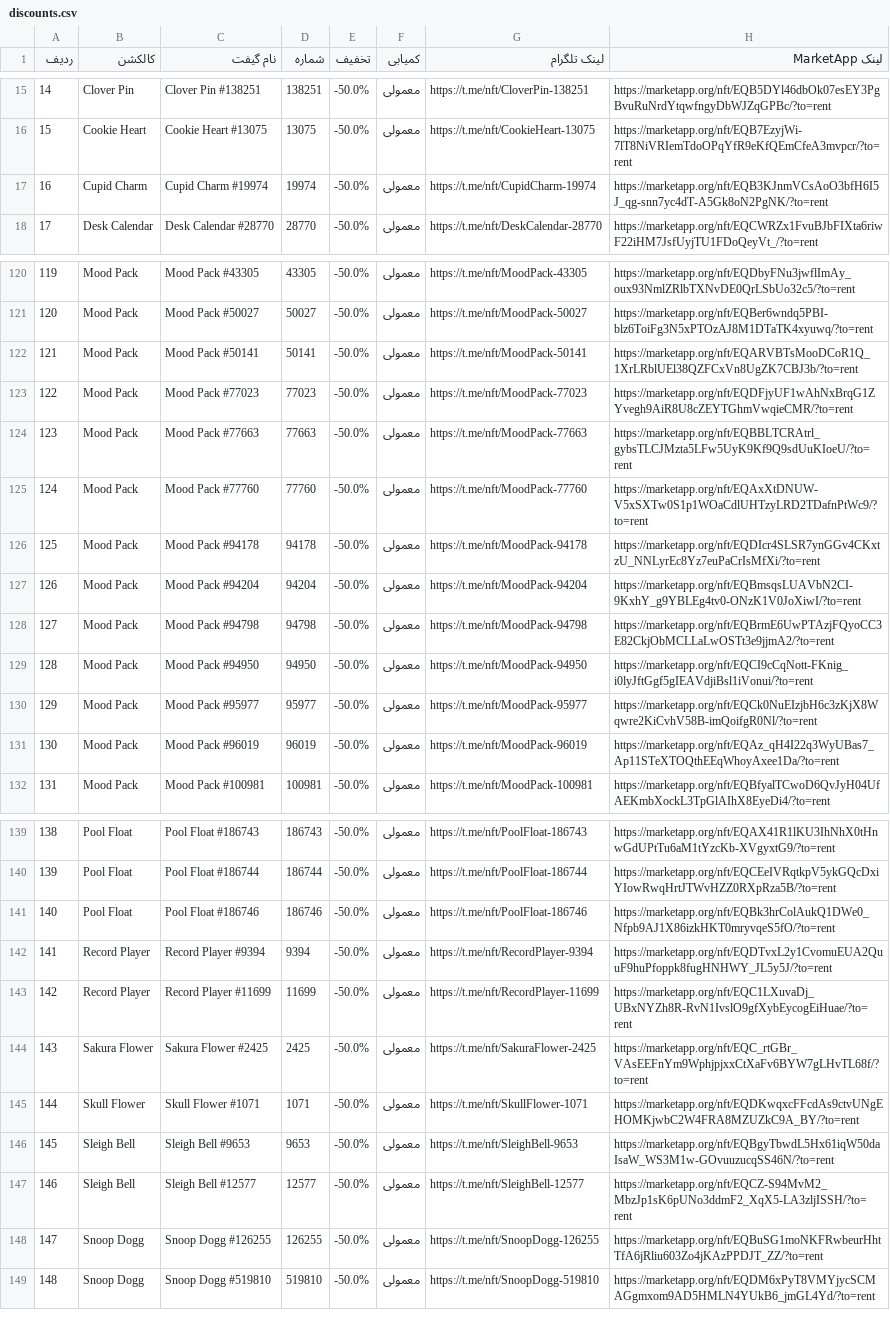
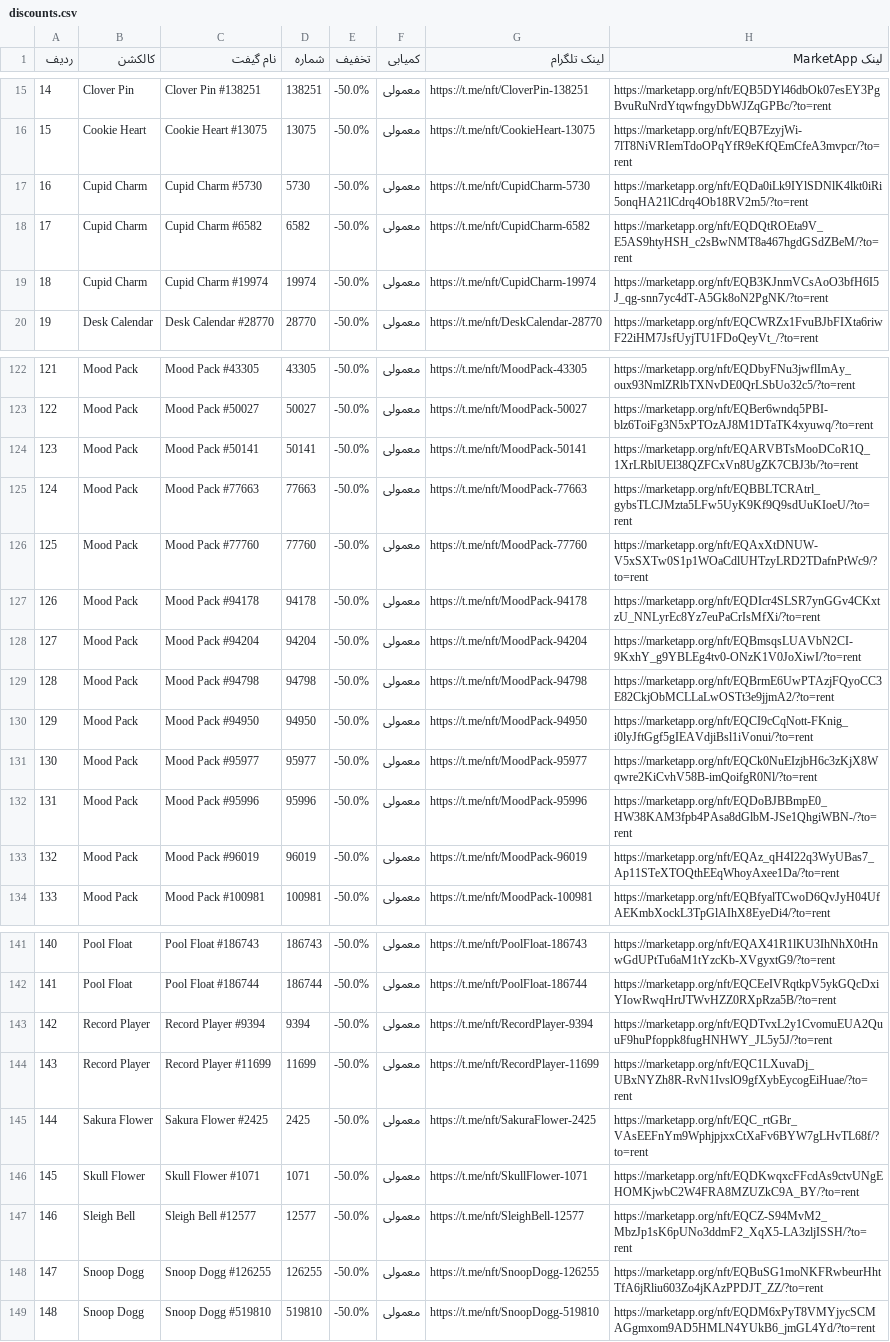
Before and after one commit to Zanjania0/market-deal-bot, a CSV file: discounts.csv, drawn as a sheet; only a part is shown, gaps mark what is left out; removed rows and columns are numbered as before the commit, all else as after; the diff names each change by its address in the sheet, - before the commit and + after, or states it on an @@ line.

```diff
--- a/discounts.csv
+++ b/discounts.csv
+row 17: 16 | Cupid Charm | Cupid Charm #5730 | 5730 | -50.0% | معمولی | https://t.me/nft/CupidCharm-5730 | https://marketapp.org/nft/EQDa0iLk9IYlSDNlK4lkt0iRi5onqHA21lCdrq4Ob18RV2m5/?to=rent
+row 18: 17 | Cupid Charm | Cupid Charm #6582 | 6582 | -50.0% | معمولی | https://t.me/nft/CupidCharm-6582 | https://marketapp.org/nft/EQDQtROEta9V_E5AS9htyHSH_c2sBwNMT8a467hgdGSdZBeM/?to=rent
@@ column A (ردیف) renumbered between rows 19 and 146 @@
-row 123: 122 | Mood Pack | Mood Pack #77023 | 77023 | -50.0% | معمولی | https://t.me/nft/MoodPack-77023 | https://marketapp.org/nft/EQDFjyUF1wAhNxBrqG1ZYvegh9AiR8U8cZEYTGhmVwqieCMR/?to=rent
+row 132: 131 | Mood Pack | Mood Pack #95996 | 95996 | -50.0% | معمولی | https://t.me/nft/MoodPack-95996 | https://marketapp.org/nft/EQDoBJBBmpE0_HW38KAM3fpb4PAsa8dGlbM-JSe1QhgiWBN-/?to=rent
-row 141: 140 | Pool Float | Pool Float #186746 | 186746 | -50.0% | معمولی | https://t.me/nft/PoolFloat-186746 | https://marketapp.org/nft/EQBk3hrColAukQ1DWe0_Nfpb9AJ1X86izkHKT0mryvqeS5fO/?to=rent
-row 146: 145 | Sleigh Bell | Sleigh Bell #9653 | 9653 | -50.0% | معمولی | https://t.me/nft/SleighBell-9653 | https://marketapp.org/nft/EQBgyTbwdL5Hx61iqW50daIsaW_WS3M1w-GOvuuzucqSS46N/?to=rent
```
Also changed, not shown: 2 other files.
